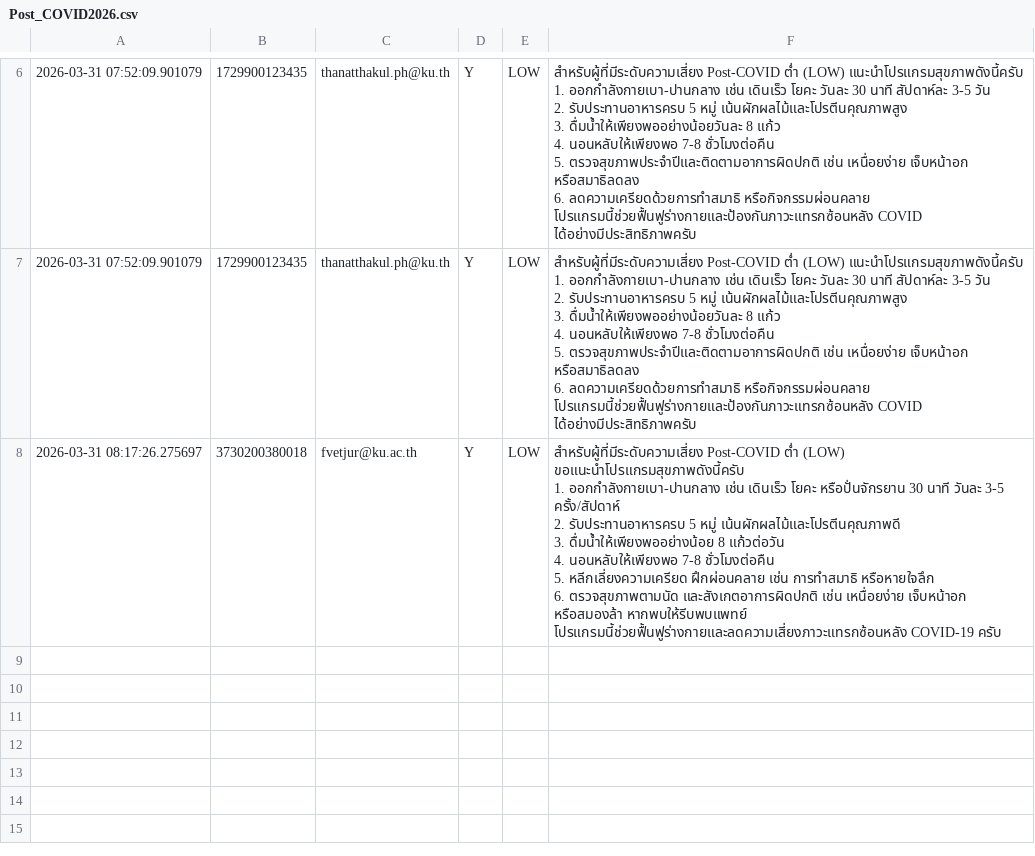
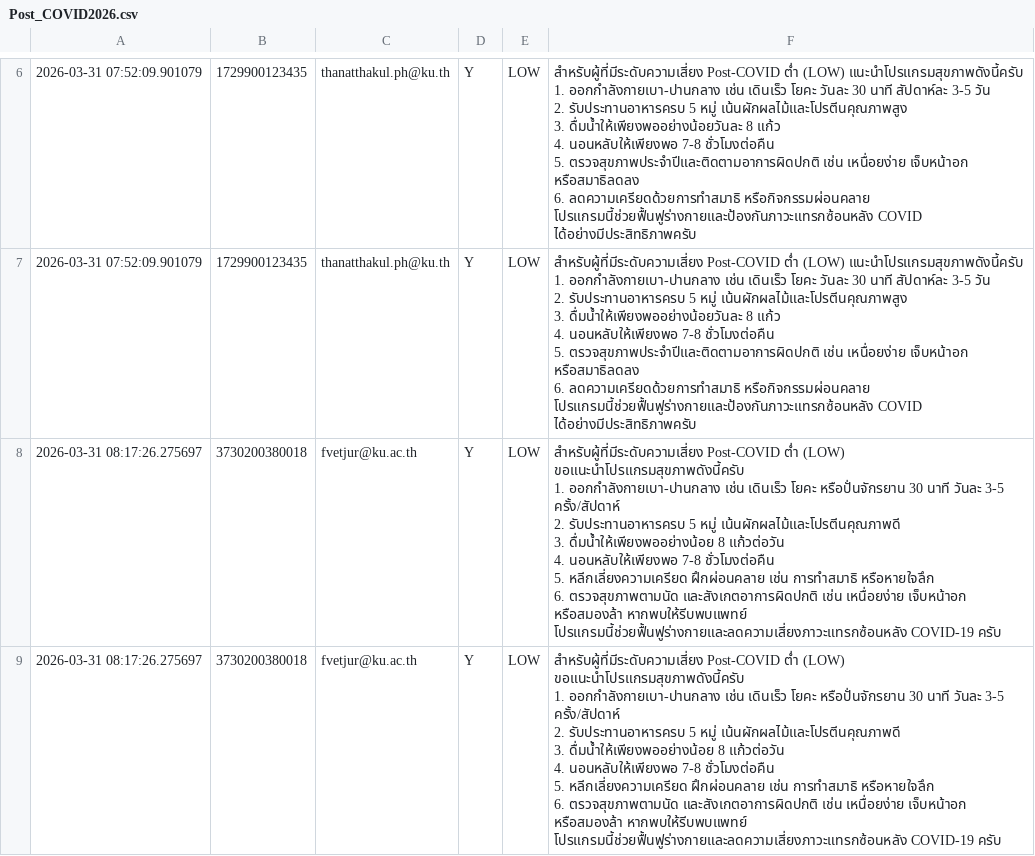
Before and after one commit to PythonianSt/postcovid-database, a CSV file: Post_COVID2026.csv, drawn as a sheet; only a part is shown, gaps mark what is left out; ↵ is a line break in a cell; the diff names each change by its address in the sheet, - before the commit and + after, or states it on an @@ line.

Commit message:
Update Post COVID data

```diff
--- a/Post_COVID2026.csv
+++ b/Post_COVID2026.csv
+row 9: 2026-03-31 08:17:26.275697 | 3730200380018 | fvetjur@ku.ac.th | Y | LOW | สำหรับผู้ที่มีระดับความเสี่ยง Post-COVID ต่ำ (LOW) ขอแนะนำโปรแกรมสุขภาพดังนี้ครับ ↵ 1. ออกกำลังกายเบา-ปานกลาง เช่น เดินเร็ว โยคะ หรือปั่นจักรยาน 30 นาที วันละ 3-5 ครั้ง/สัปดาห์ ↵ 2. รับประทานอาหารครบ 5 หมู่ เน้นผักผลไม้และโปรตีนคุณภาพดี ↵ 3. ดื่มน้ำให้เพียงพออย่างน้อย 8 แก้วต่อวัน ↵ 4. นอนหลับให้เพียงพอ 7-8 ชั่วโมงต่อคืน ↵ 5. หลีกเลี่ยงความเครียด ฝึกผ่อนคลาย เช่น การทำสมาธิ หรือหายใจลึก ↵ 6. ตรวจสุขภาพตามนัด และสังเกตอาการผิดปกติ เช่น เหนื่อยง่าย เจ็บหน้าอก หรือสมองล้า หากพบให้รีบพบแพทย์ ↵ โปรแกรมนี้ช่วยฟื้นฟูร่างกายและลดความเสี่ยงภาวะแทรกซ้อนหลัง COVID-19 ครับ
```
